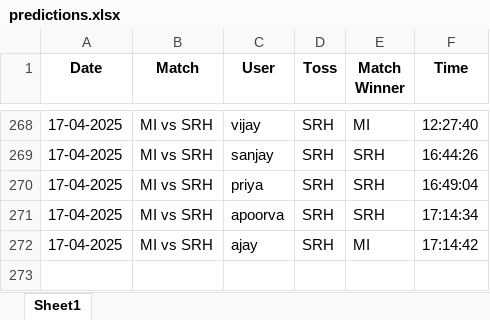
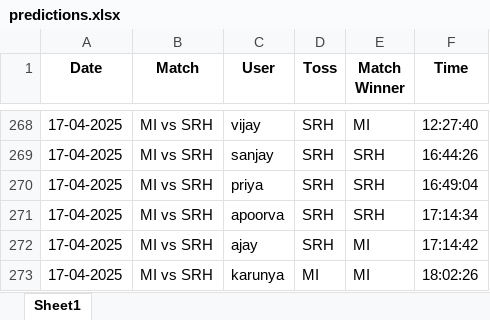
Before and after one commit to krshnavij/IPL_2025, an Excel workbook: predictions.xlsx, sheet Sheet1, drawn as a sheet; only a part is shown, gaps mark what is left out; values as stored, in another font and other column widths than the file's, no borders; the diff names each change by its address in the sheet, - before the commit and + after, or states it on an @@ line.

Commit message:
Update shared predictions

```diff
--- a/predictions.xlsx (sheet Sheet1)
+++ b/predictions.xlsx (sheet Sheet1)
+row 273: 17-04-2025 | MI vs SRH | karunya | MI | MI | 18:02:26
```
